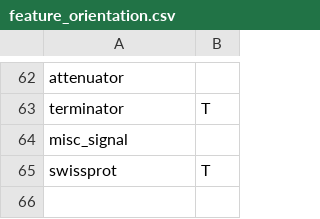
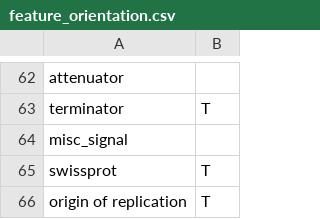
Before and after one commit to mmcguffi/pLannotate, a CSV file: plannotate/data/data/feature_orientation.csv, drawn as a sheet; only a part is shown, gaps mark what is left out.

Commit message:
re-added orientation to oris

```diff
--- a/plannotate/data/data/feature_orientation.csv
+++ b/plannotate/data/data/feature_orientation.csv
@@ -65 +65,2 @@ misc_signal,
 swissprot,T
+origin of replication,T
```
